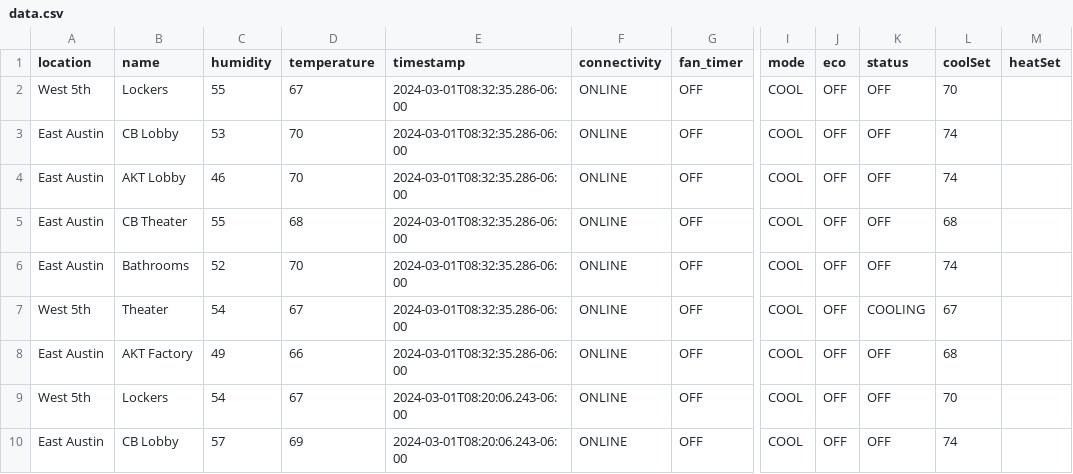
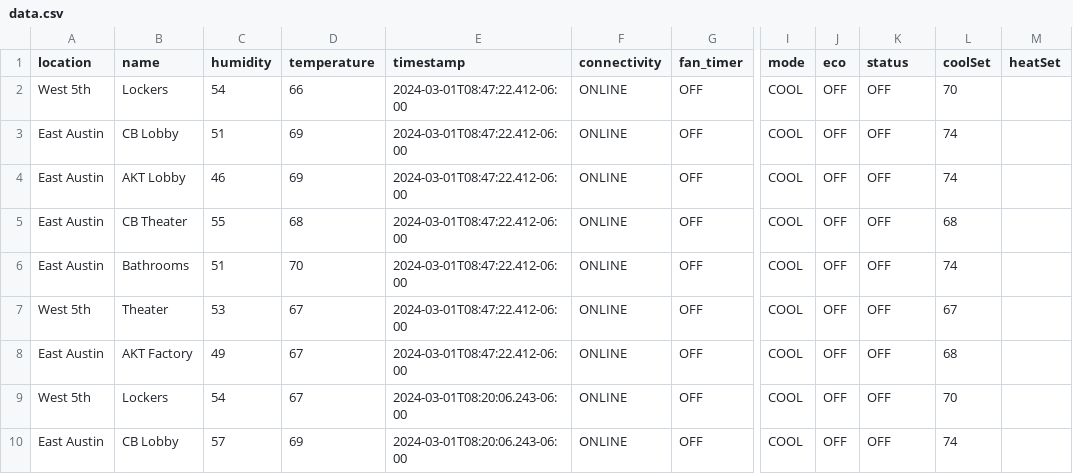
Before and after one commit to kevincolten/thermostat-monitor, a CSV file: data.csv, drawn as a sheet; only a part is shown, gaps mark what is left out; the diff names each change by its address in the sheet, - before the commit and + after, or states it on an @@ line.

```diff
--- a/data.csv
+++ b/data.csv
-C2 (humidity): 55
+C2 (humidity): 54
-D2 (temperature): 67
+D2 (temperature): 66
-E2:E8 (timestamp): 2024-03-01T08:32:35.286-06:00
+E2:E8 (timestamp): 2024-03-01T08:47:22.412-06:00
-C3 (humidity): 53
+C3 (humidity): 51
-D3:D4 (temperature): 70
+D3:D4 (temperature): 69
-C6 (humidity): 52
+C6 (humidity): 51
-C7 (humidity): 54
+C7 (humidity): 53
-K7 (status): COOLING
+K7 (status): OFF
-D8 (temperature): 66
+D8 (temperature): 67
```
